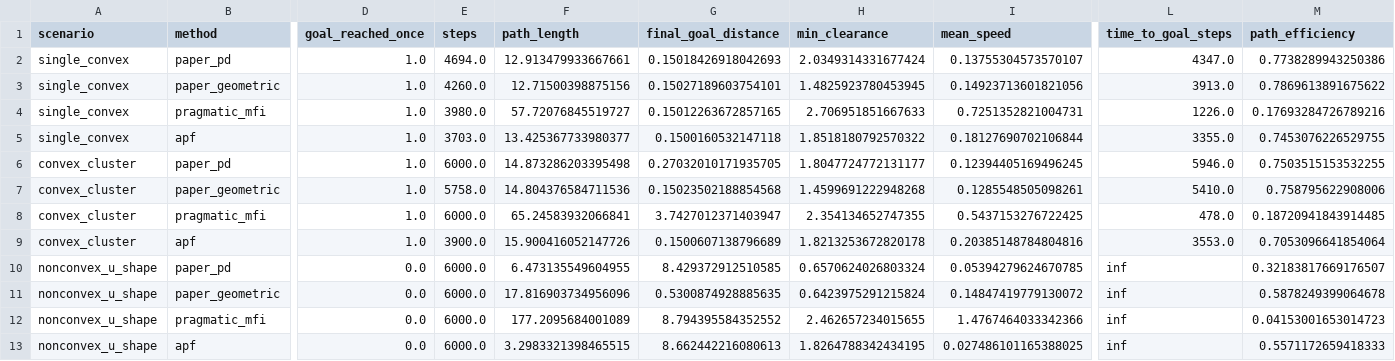
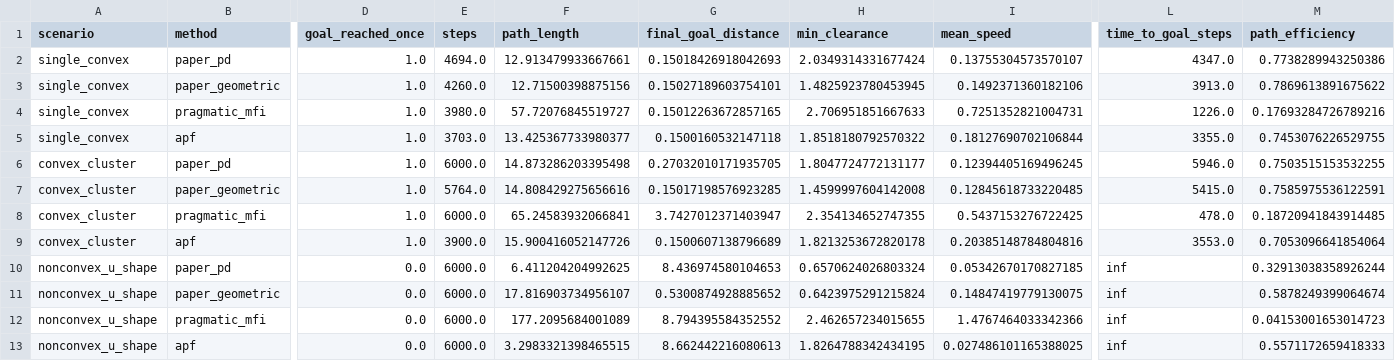
Before and after one commit to ahmadataka/magnetic-field-inspired-navigation, a CSV file: artifacts/benchmark_metrics.csv, drawn as a sheet; only a part is shown, gaps mark what is left out; the diff names each change by its address in the sheet, - before the commit and + after, or states it on an @@ line.

```diff
--- a/artifacts/benchmark_metrics.csv
+++ b/artifacts/benchmark_metrics.csv
-I3 (mean_speed): 0.14923713601821056
+I3 (mean_speed): 0.1492371360182106
-E7 (steps): 5758.0
+E7 (steps): 5764.0
-F7 (path_length): 14.804376584711536
+F7 (path_length): 14.808429275656616
-G7 (final_goal_distance): 0.15023502188854568
+G7 (final_goal_distance): 0.15017198576923285
-H7 (min_clearance): 1.4599691222948268
+H7 (min_clearance): 1.4599997604142008
-I7 (mean_speed): 0.1285548505098261
+I7 (mean_speed): 0.12845618733220485
-L7 (time_to_goal_steps): 5410.0
+L7 (time_to_goal_steps): 5415.0
-M7 (path_efficiency): 0.758795622908006
+M7 (path_efficiency): 0.7585975536122591
-F10 (path_length): 6.473135549604955
+F10 (path_length): 6.411204204992625
-G10 (final_goal_distance): 8.429372912510585
+G10 (final_goal_distance): 8.436974580104653
-I10 (mean_speed): 0.05394279624670785
+I10 (mean_speed): 0.05342670170827185
-M10 (path_efficiency): 0.32183817669176507
+M10 (path_efficiency): 0.32913038358926244
-F11 (path_length): 17.816903734956096
+F11 (path_length): 17.816903734956107
-G11 (final_goal_distance): 0.5300874928885635
+G11 (final_goal_distance): 0.5300874928885652
-I11 (mean_speed): 0.14847419779130072
+I11 (mean_speed): 0.14847419779130075
-M11 (path_efficiency): 0.5878249399064678
+M11 (path_efficiency): 0.5878249399064674
```
Also changed, not shown: 8 other files.
